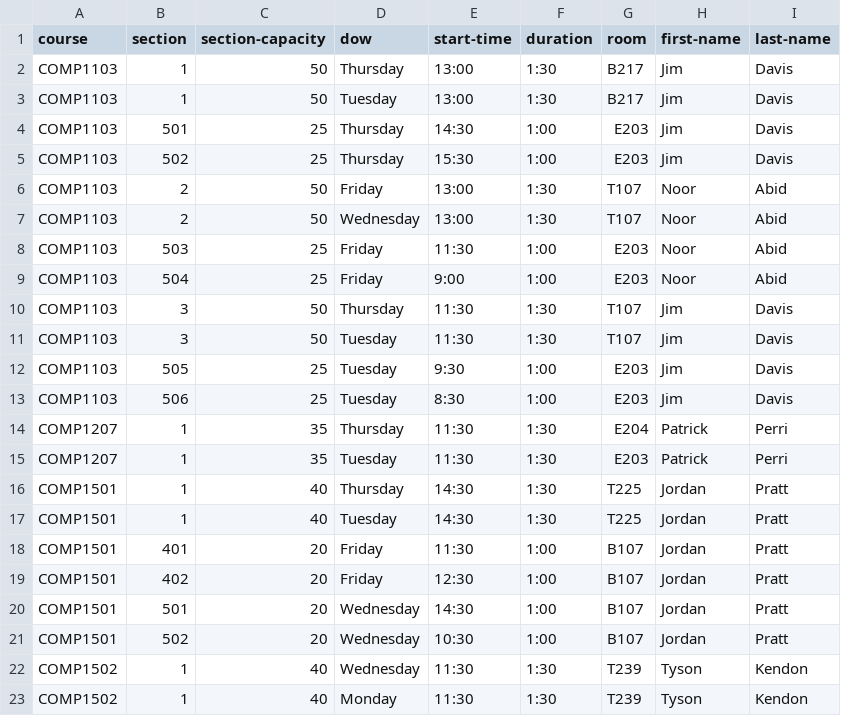
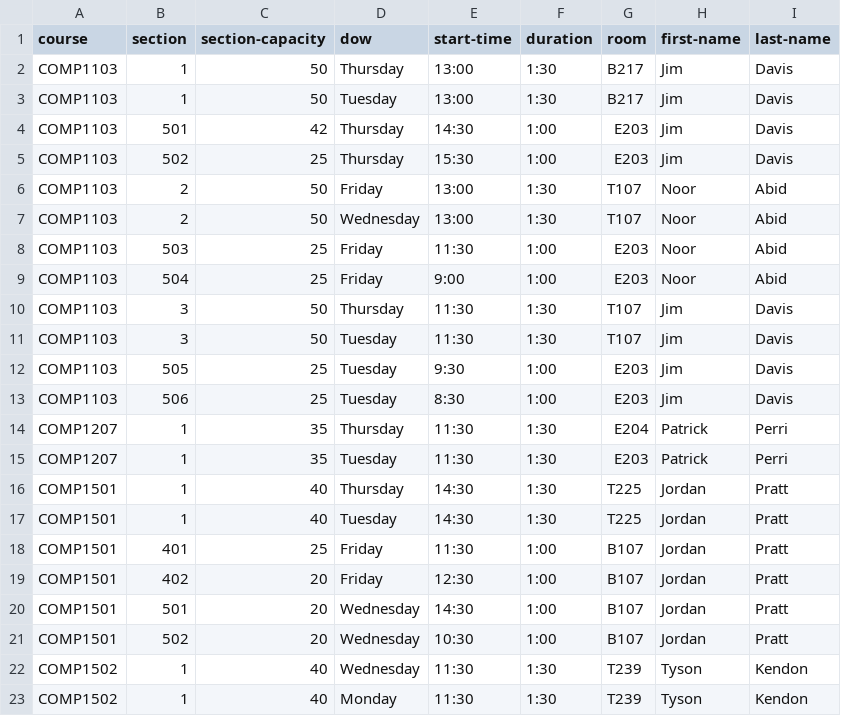
Before and after one commit to jpratt-mru/maco.calendar.datafiles, a CSV file: 2019.01.schedule.csv, drawn as a sheet; only a part is shown.

Commit message:
Testing room cap checking

```diff
--- a/2019.01.schedule.csv
+++ b/2019.01.schedule.csv
@@ -3,3 +3,3 @@ COMP1103,1,50,Thursday,13:00,1:30,B217,Jim,Davis
 COMP1103,1,50,Tuesday,13:00,1:30,B217,Jim,Davis
-COMP1103,501,25,Thursday,14:30,1:00,E203,Jim,Davis
+COMP1103,501,42,Thursday,14:30,1:00,E203,Jim,Davis
 COMP1103,502,25,Thursday,15:30,1:00,E203,Jim,Davis
@@ -17,3 +17,3 @@ COMP1501,1,40,Thursday,14:30,1:30,T225,Jordan,Pratt
 COMP1501,1,40,Tuesday,14:30,1:30,T225,Jordan,Pratt
-COMP1501,401,20,Friday,11:30,1:00,B107,Jordan,Pratt
+COMP1501,401,25,Friday,11:30,1:00,B107,Jordan,Pratt
 COMP1501,402,20,Friday,12:30,1:00,B107,Jordan,Pratt
```
